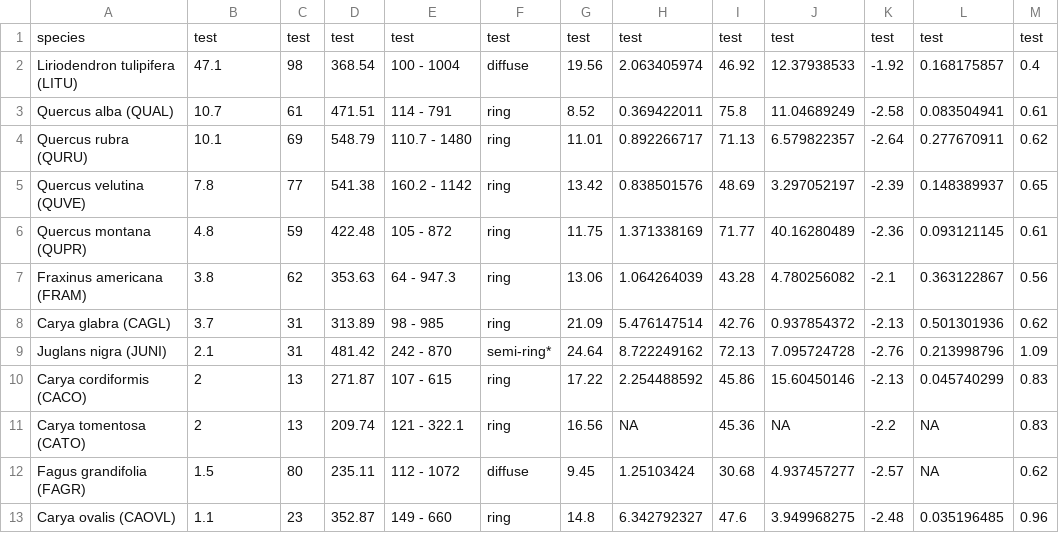
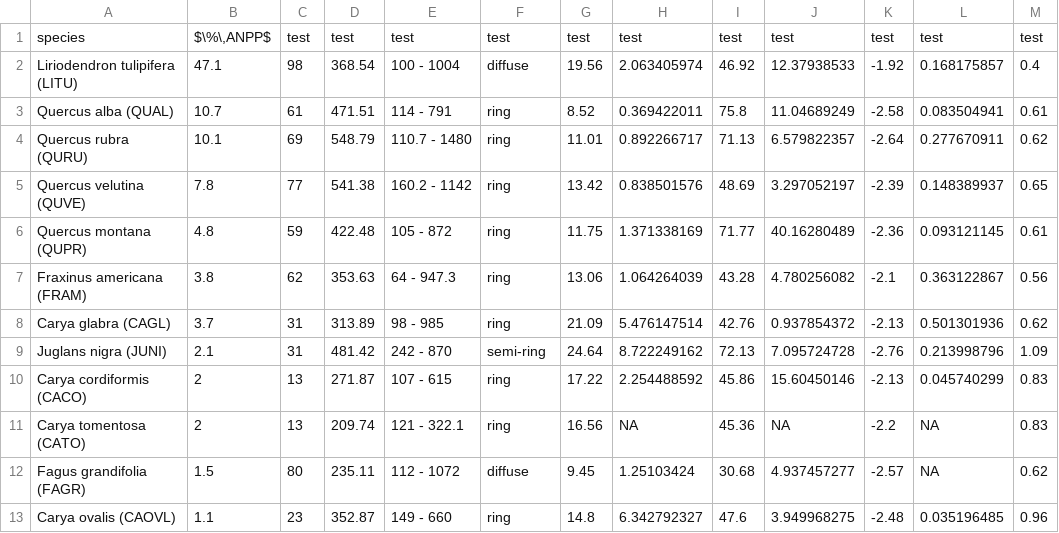
Before and after one commit to SCBI-ForestGEO/McGregor_climate-sensitivity-variation, a CSV file: manuscript/tables_figures/table3_species_table.csv, drawn as a sheet; only a part is shown; the diff names each change by its address in the sheet, - before the commit and + after, or states it on an @@ line.

Commit message:
fixed Table 3 problem

```diff
--- a/manuscript/tables_figures/table3_species_table.csv
+++ b/manuscript/tables_figures/table3_species_table.csv
-B1: test
+B1: $\%\,ANPP$
-F9: semi-ring*
+F9: semi-ring
```
Also changed, not shown: 2 other files.
